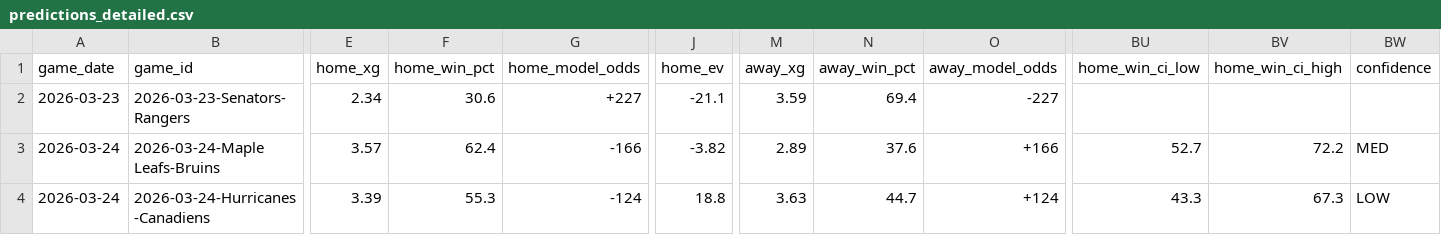
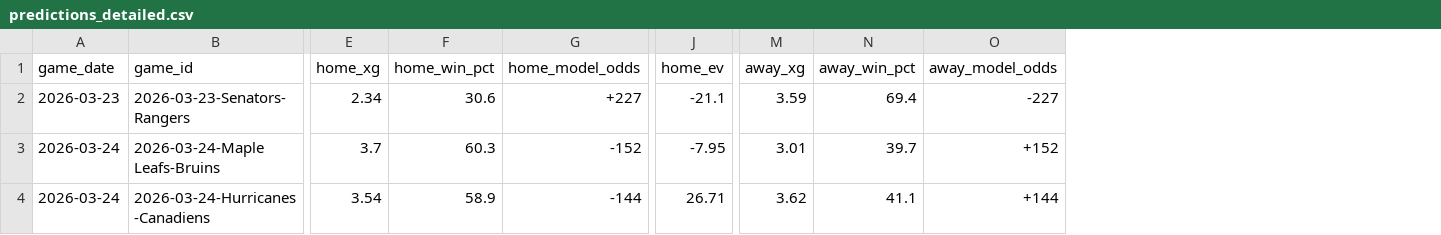
Before and after one commit to alexgarrison2/axiom, a CSV file: pipeline/data/predictions_detailed.csv, drawn as a sheet; only a part is shown, gaps mark what is left out; the diff covers the shown part only; the diff names each change by its address in the sheet, - before the commit and + after, or states it on an @@ line.

```diff
--- a/pipeline/data/predictions_detailed.csv
+++ b/pipeline/data/predictions_detailed.csv
-column BU (home_win_ci_low), rows 3-4: 52.7 | 43.3
-column BV (home_win_ci_high), rows 3-4: 72.2 | 67.3
-column BW (confidence), rows 3-4: MED | LOW
-E3 (home_xg): 3.57
+E3 (home_xg): 3.7
-F3 (home_win_pct): 62.4
+F3 (home_win_pct): 60.3
-G3 (home_model_odds): -166
+G3 (home_model_odds): -152
-J3 (home_ev): -3.82
+J3 (home_ev): -7.95
-M3 (away_xg): 2.89
+M3 (away_xg): 3.01
-N3 (away_win_pct): 37.6
+N3 (away_win_pct): 39.7
-O3 (away_model_odds): +166
+O3 (away_model_odds): +152
-E4 (home_xg): 3.39
+E4 (home_xg): 3.54
-F4 (home_win_pct): 55.3
+F4 (home_win_pct): 58.9
-G4 (home_model_odds): -124
+G4 (home_model_odds): -144
-J4 (home_ev): 18.8
+J4 (home_ev): 26.71
-M4 (away_xg): 3.63
+M4 (away_xg): 3.62
-N4 (away_win_pct): 44.7
+N4 (away_win_pct): 41.1
-O4 (away_model_odds): +124
+O4 (away_model_odds): +144
```
Also changed, not shown: 152 edited cells elsewhere in this file, 5 other files.
